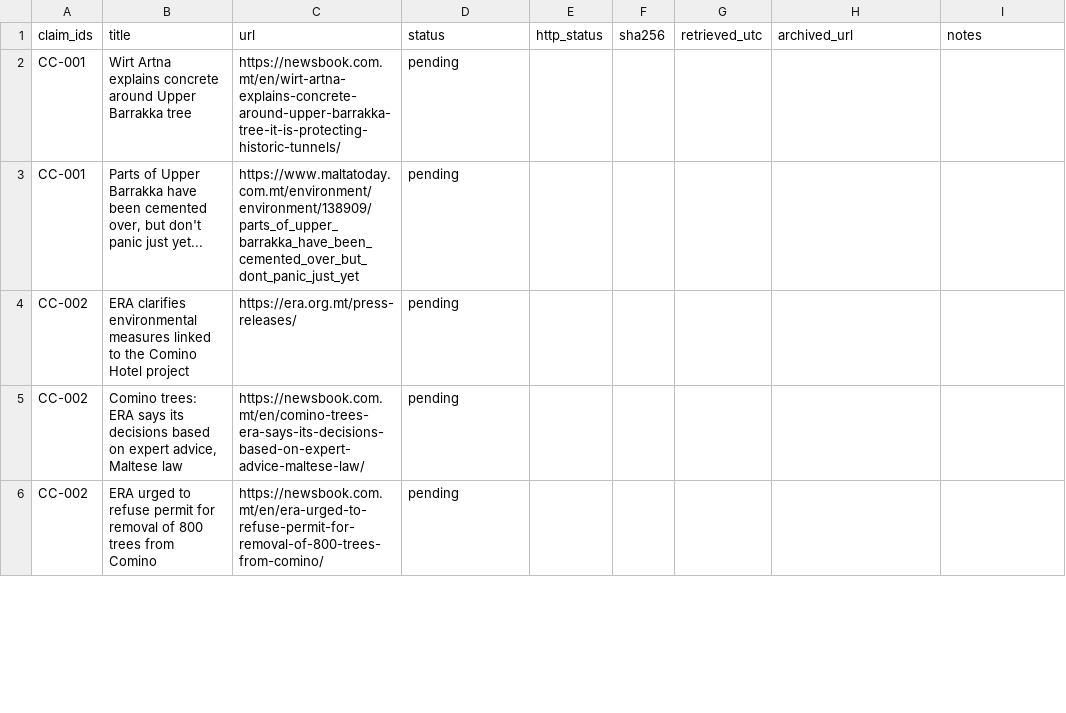
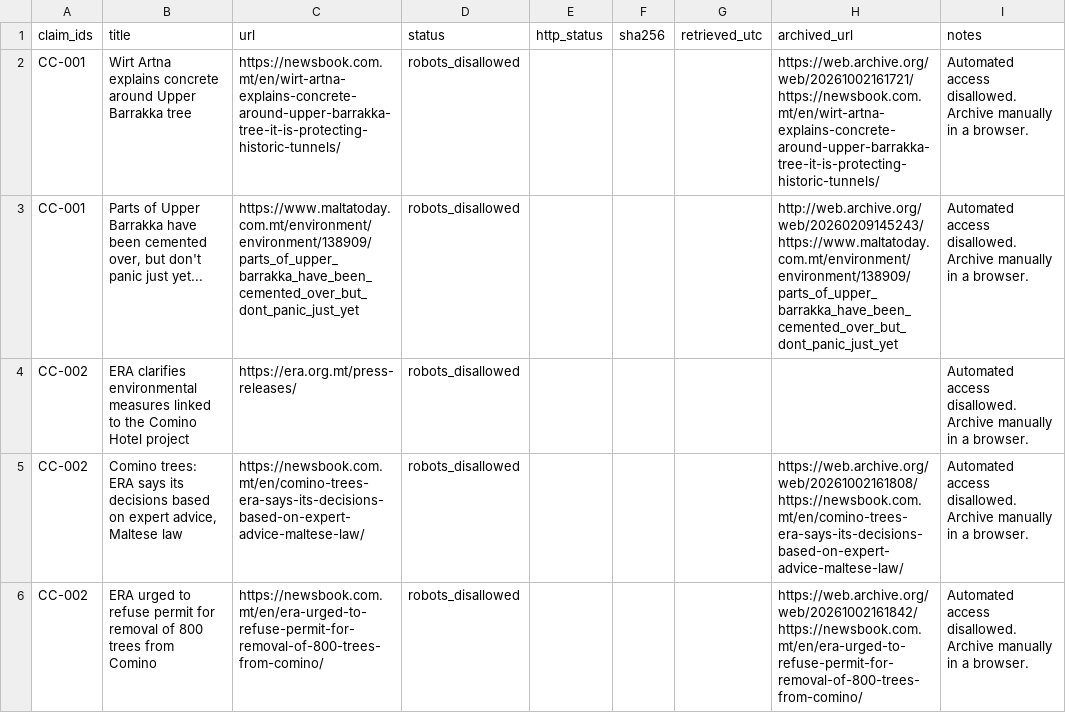
Before and after one commit to leandergrech/Mizien, a CSV file: archive/manifest.csv, drawn as a sheet; only a part is shown; the diff covers the shown part only.

```diff
--- a/archive/manifest.csv
+++ b/archive/manifest.csv
@@ -1,6 +1,6 @@
 claim_ids,title,url,status,http_status,sha256,retrieved_utc,archived_url,notes
-CC-001,Wirt Artna explains concrete around Upper Barrakka tree,https://newsbook.com.mt/en/wirt-artna-explains-concrete-around-upper-barrakka-tree-it-is-protecting-historic-tunnels/,pending,,,,,
-CC-001,"Parts of Upper Barrakka have been cemented over, but don't panic just yet...",https://www.maltatoday.com.mt/environment/environment/138909/parts_of_upper_barrakka_have_been_cemented_over_but_dont_panic_just_yet,pending,,,,,
-CC-002,ERA clarifies environmental measures linked to the Comino Hotel project,https://era.org.mt/press-releases/,pending,,,,,
-CC-002,"Comino trees: ERA says its decisions based on expert advice, Maltese law",https://newsbook.com.mt/en/comino-trees-era-says-its-decisions-based-on-expert-advice-maltese-law/,pending,,,,,
-CC-002,ERA urged to refuse permit for removal of 800 trees from Comino,https://newsbook.com.mt/en/era-urged-to-refuse-permit-for-removal-of-800-trees-from-comino/,pending,,,,,
+CC-001,Wirt Artna explains concrete around Upper Barrakka tree,https://newsbook.com.mt/en/wirt-artna-explains-concrete-around-upper-barrakka-tree-it-is-protecting-historic-tunnels/,robots_disallowed,,,,https://web.archive.org/web/20261002161721/https://newsbook.com.mt/en/wirt-artna-explains-concrete-around-upper-barrakka-tree-it-is-protecting-historic-tunnels/,Automated access disallowed. Archive manually in a browser.
+CC-001,"Parts of Upper Barrakka have been cemented over, but don't panic just yet...",https://www.maltatoday.com.mt/environment/environment/138909/parts_of_upper_barrakka_have_been_cemented_over_but_dont_panic_just_yet,robots_disallowed,,,,http://web.archive.org/web/20260209145243/https://www.maltatoday.com.mt/environment/environment/138909/parts_of_upper_barrakka_have_been_cemented_over_but_dont_panic_just_yet,Automated access disallowed. Archive manually in a browser.
+CC-002,ERA clarifies environmental measures linked to the Comino Hotel project,https://era.org.mt/press-releases/,robots_disallowed,,,,,Automated access disallowed. Archive manually in a browser.
+CC-002,"Comino trees: ERA says its decisions based on expert advice, Maltese law",https://newsbook.com.mt/en/comino-trees-era-says-its-decisions-based-on-expert-advice-maltese-law/,robots_disallowed,,,,https://web.archive.org/web/20261002161808/https://newsbook.com.mt/en/comino-trees-era-says-its-decisions-based-on-expert-advice-maltese-law/,Automated access disallowed. Archive manually in a browser.
+CC-002,ERA urged to refuse permit for removal of 800 trees from Comino,https://newsbook.com.mt/en/era-urged-to-refuse-permit-for-removal-of-800-trees-from-comino/,robots_disallowed,,,,https://web.archive.org/web/20261002161842/https://newsbook.com.mt/en/era-urged-to-refuse-permit-for-removal-of-800-trees-from-comino/,Automated access disallowed. Archive manually in a browser.
```
Also changed, not shown: 97 edited cells elsewhere in this file.
